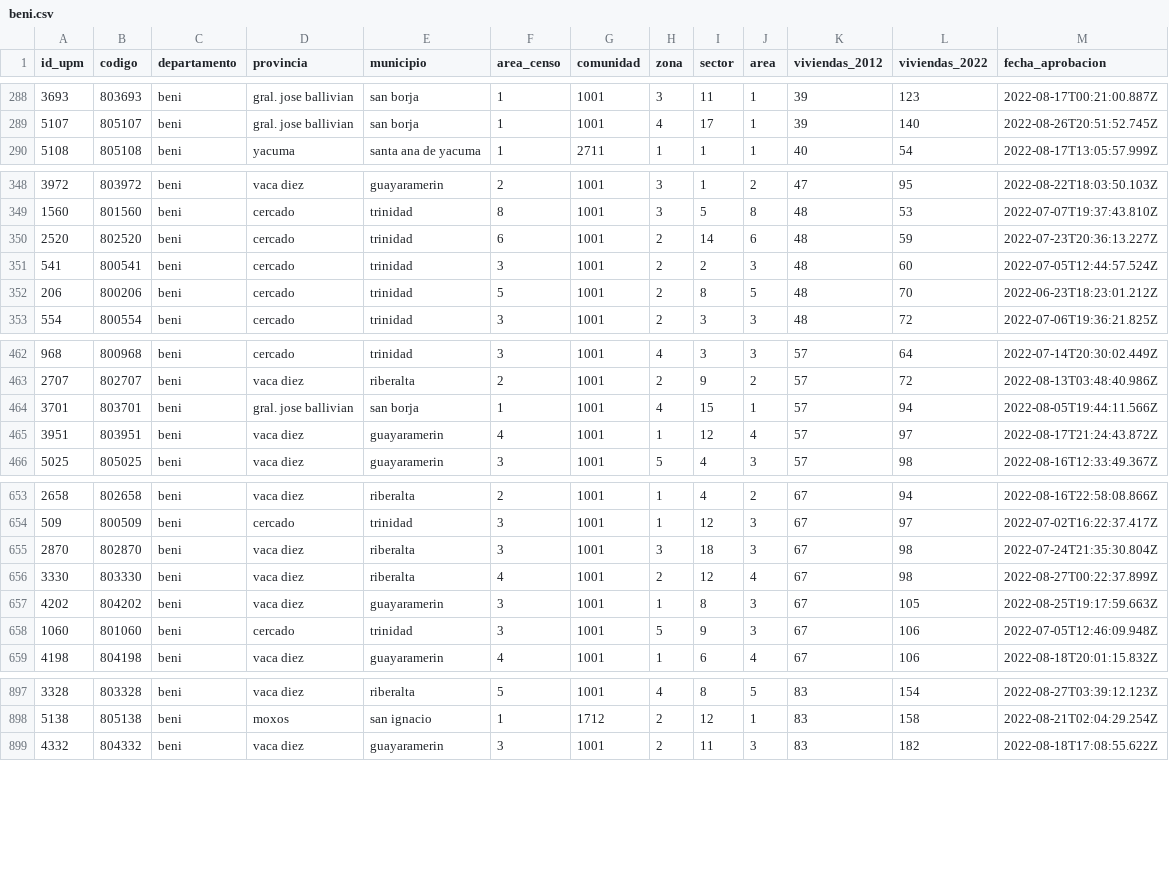
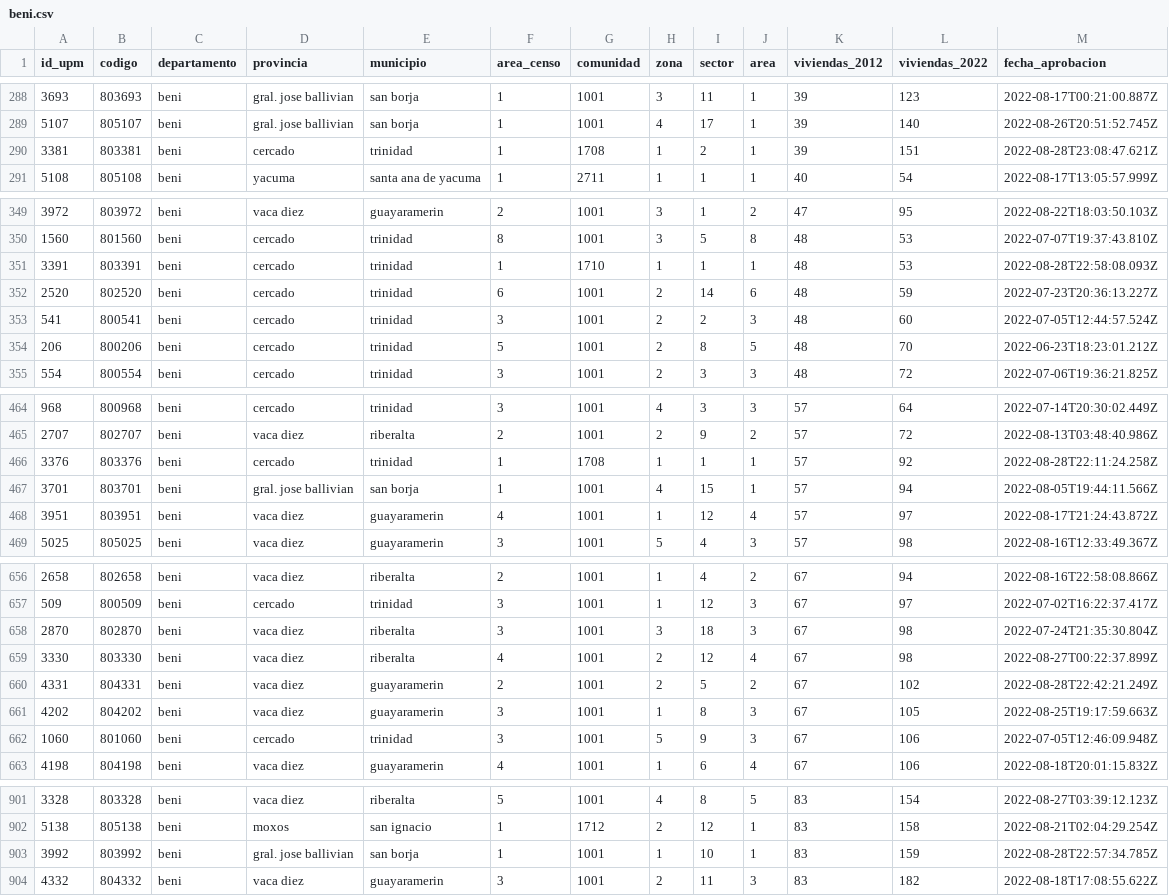
Before and after one commit to mauforonda/avance_censo, a CSV file: data/cartografia/departamentos/beni.csv, drawn as a sheet; only a part is shown, gaps mark what is left out; the diff covers the shown part only.

```diff
--- a/data/cartografia/departamentos/beni.csv
+++ b/data/cartografia/departamentos/beni.csv
@@ -289,2 +289,3 @@ id_upm,codigo,departamento,provincia,municipio,area_censo,comunidad,zona,sector,
 5107,805107,beni,gral. jose ballivian,san borja,1,1001,4,17,1,39,140,2022-08-26T20:51:52.745Z
+3381,803381,beni,cercado,trinidad,1,1708,1,2,1,39,151,2022-08-28T23:08:47.621Z
 5108,805108,beni,yacuma,santa ana de yacuma,1,2711,1,1,1,40,54,2022-08-17T13:05:57.999Z
@@ -349,2 +350,3 @@ id_upm,codigo,departamento,provincia,municipio,area_censo,comunidad,zona,sector,
 1560,801560,beni,cercado,trinidad,8,1001,3,5,8,48,53,2022-07-07T19:37:43.810Z
+3391,803391,beni,cercado,trinidad,1,1710,1,1,1,48,53,2022-08-28T22:58:08.093Z
 2520,802520,beni,cercado,trinidad,6,1001,2,14,6,48,59,2022-07-23T20:36:13.227Z
@@ -463,2 +465,3 @@ id_upm,codigo,departamento,provincia,municipio,area_censo,comunidad,zona,sector,
 2707,802707,beni,vaca diez,riberalta,2,1001,2,9,2,57,72,2022-08-13T03:48:40.986Z
+3376,803376,beni,cercado,trinidad,1,1708,1,1,1,57,92,2022-08-28T22:11:24.258Z
 3701,803701,beni,gral. jose ballivian,san borja,1,1001,4,15,1,57,94,2022-08-05T19:44:11.566Z
@@ -656,2 +659,3 @@ id_upm,codigo,departamento,provincia,municipio,area_censo,comunidad,zona,sector,
 3330,803330,beni,vaca diez,riberalta,4,1001,2,12,4,67,98,2022-08-27T00:22:37.899Z
+4331,804331,beni,vaca diez,guayaramerin,2,1001,2,5,2,67,102,2022-08-28T22:42:21.249Z
 4202,804202,beni,vaca diez,guayaramerin,3,1001,1,8,3,67,105,2022-08-25T19:17:59.663Z
@@ -898,2 +902,3 @@ id_upm,codigo,departamento,provincia,municipio,area_censo,comunidad,zona,sector,
 5138,805138,beni,moxos,san ignacio,1,1712,2,12,1,83,158,2022-08-21T02:04:29.254Z
+3992,803992,beni,gral. jose ballivian,san borja,1,1001,1,10,1,83,159,2022-08-28T22:57:34.785Z
 4332,804332,beni,vaca diez,guayaramerin,3,1001,2,11,3,83,182,2022-08-18T17:08:55.622Z
```
Also changed, not shown: 1 added row and 1 edited cell elsewhere in this file, data/cartografia/departamentos/santa_cruz.csv, data/cartografia/departamentos/tarija.csv, 2 other files.
